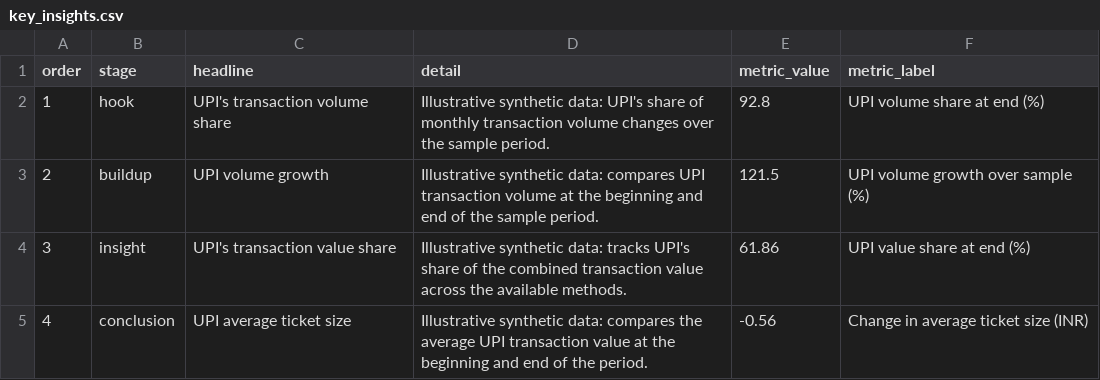
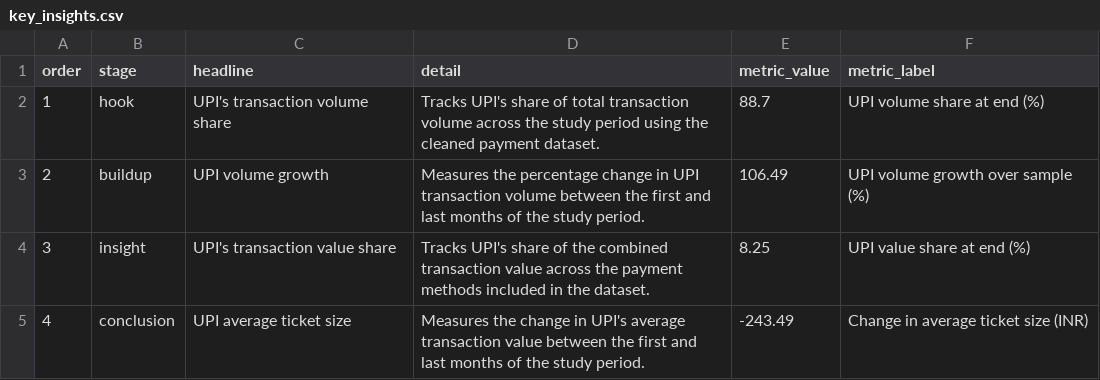
Before and after one commit to jaanhavik777/Beyond-Cash, a CSV file: exports/key_insights.csv, drawn as a sheet.

Commit message:
eda: export payment metrics and key insights

```diff
--- a/exports/key_insights.csv
+++ b/exports/key_insights.csv
@@ -1,5 +1,5 @@
 order,stage,headline,detail,metric_value,metric_label
-1,hook,UPI's transaction volume share,Illustrative synthetic data: UPI's share of monthly transaction volume changes over the sample period.,92.8,UPI volume share at end (%)
-2,buildup,UPI volume growth,Illustrative synthetic data: compares UPI transaction volume at the beginning and end of the sample period.,121.5,UPI volume growth over sample (%)
-3,insight,UPI's transaction value share,Illustrative synthetic data: tracks UPI's share of the combined transaction value across the available methods.,61.86,UPI value share at end (%)
-4,conclusion,UPI average ticket size,Illustrative synthetic data: compares the average UPI transaction value at the beginning and end of the period.,-0.56,Change in average ticket size (INR)
+1,hook,UPI's transaction volume share,Tracks UPI's share of total transaction volume across the study period using the cleaned payment dataset.,88.7,UPI volume share at end (%)
+2,buildup,UPI volume growth,Measures the percentage change in UPI transaction volume between the first and last months of the study period.,106.49,UPI volume growth over sample (%)
+3,insight,UPI's transaction value share,Tracks UPI's share of the combined transaction value across the payment methods included in the dataset.,8.25,UPI value share at end (%)
+4,conclusion,UPI average ticket size,Measures the change in UPI's average transaction value between the first and last months of the study period.,-243.49,Change in average ticket size (INR)
```
Also changed, not shown: 2 other files.
